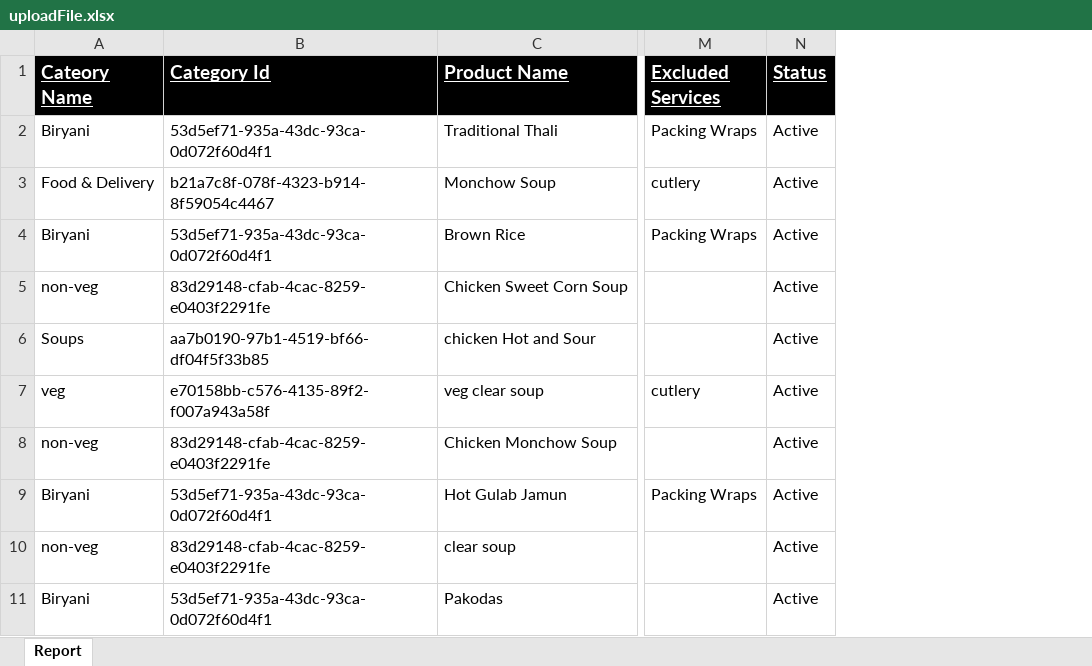
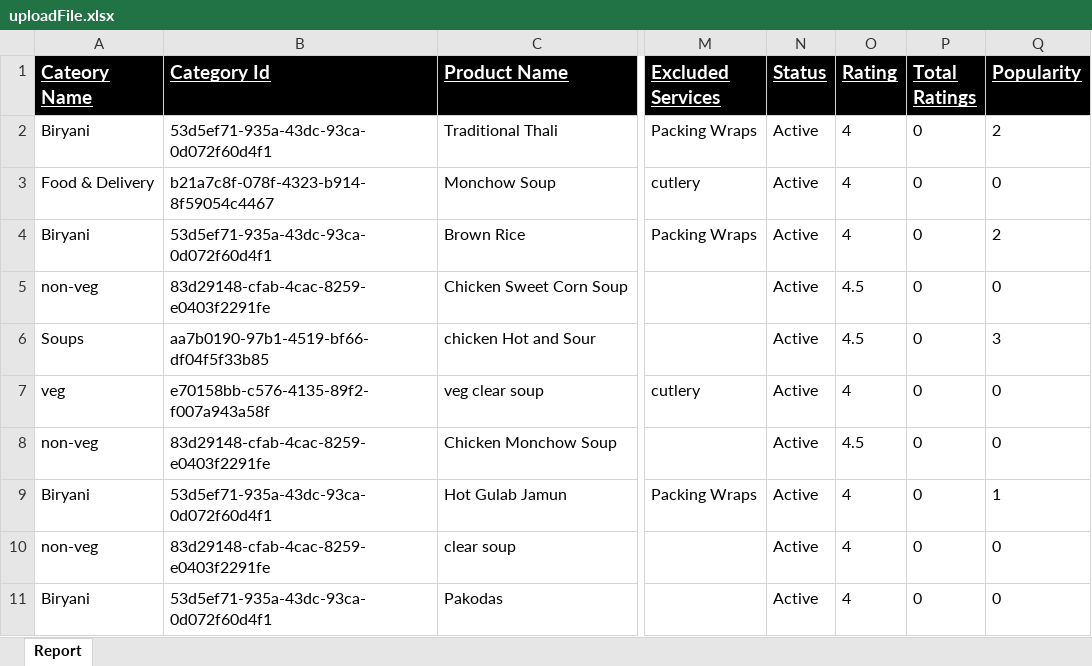
Before and after one commit to sairaansari12/foodDeliveryNewAdmin, an Excel workbook: public/assets/docs/uploadFile.xlsx, sheet Report, drawn as a sheet; only a part is shown, gaps mark what is left out; values as stored, in another font and other column widths than the file's, no borders; the diff covers the shown part only; the diff names each change by its address in the sheet, - before the commit and + after, or states it on an @@ line.

```diff
--- a/public/assets/docs/uploadFile.xlsx (sheet Report)
+++ b/public/assets/docs/uploadFile.xlsx (sheet Report)
+column O (Rating), rows 2-11: 4 | 4 | 4 | 4.5 | 4.5 | 4 | 4.5 | 4 | 4 | 4
+column P (Total Ratings), rows 2-11: all 0
+column Q (Popularity), rows 2-11: 2 | 0 | 2 | 0 | 3 | 0 | 0 | 1 | 0 | 0
```
Also changed, not shown: 2 added rows elsewhere in this sheet, public/assets/docs/report.xlsx, 9 other files.
